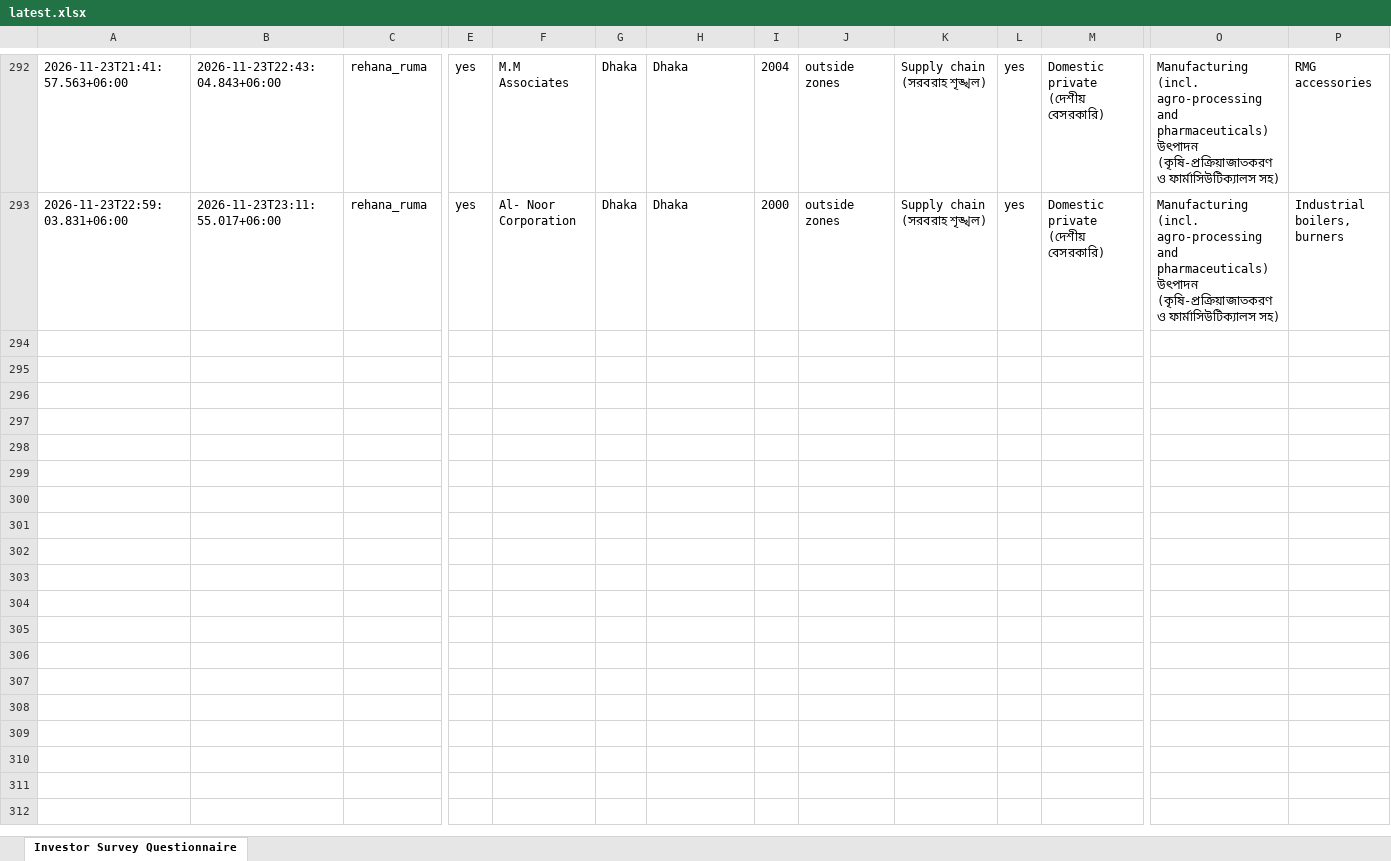
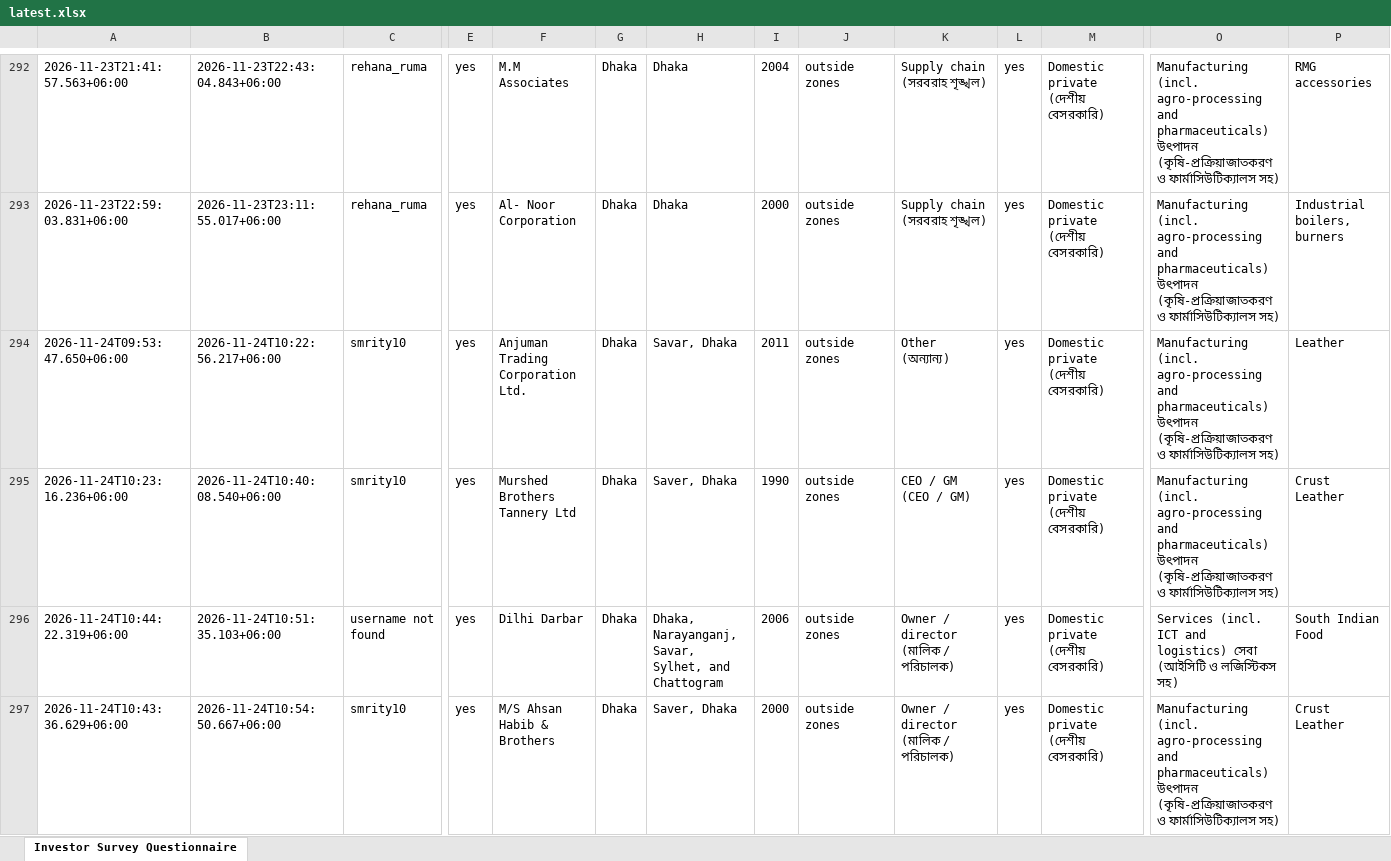
Before and after one commit to rapidbb2026/Rapid_Investors, an Excel workbook: data/latest.xlsx, sheet Investor Survey Questionnaire, drawn as a sheet; only a part is shown, gaps mark what is left out; values as stored, in another font and other column widths than the file's, no borders; rows hold the shown columns only; the diff covers the shown part only; the diff names each change by its address in the sheet, - before the commit and + after, or states it on an @@ line.

Commit message:
Update data

```diff
--- a/data/latest.xlsx (sheet Investor Survey Questionnaire)
+++ b/data/latest.xlsx (sheet Investor Survey Questionnaire)
+row 294: 2026-11-24T09:53:47.650+06:00 | 2026-11-24T10:22:56.217+06:00 | smrity10 | yes | Anjuman Trading Corporation Ltd. | Dhaka | Savar, Dhaka | 2011 | outside zones | Other (অন্যান্য) | yes | Domestic private (দেশীয় বেসরকারি) | Manufacturing (incl. agro-processing and pharmaceuticals) উৎপাদন (কৃষি-প্রক্রিয়াজাতকরণ ও ফার্মাসিউটিক্যালস সহ) | Leather
+row 295: 2026-11-24T10:23:16.236+06:00 | 2026-11-24T10:40:08.540+06:00 | smrity10 | yes | Murshed Brothers Tannery Ltd | Dhaka | Saver, Dhaka | 1990 | outside zones | CEO / GM (CEO / GM) | yes | Domestic private (দেশীয় বেসরকারি) | Manufacturing (incl. agro-processing and pharmaceuticals) উৎপাদন (কৃষি-প্রক্রিয়াজাতকরণ ও ফার্মাসিউটিক্যালস সহ) | Crust Leather
+row 296: 2026-11-24T10:44:22.319+06:00 | 2026-11-24T10:51:35.103+06:00 | username not found | yes | Dilhi Darbar | Dhaka | Dhaka, Narayanganj, Savar, Sylhet, and Chattogram | 2006 | outside zones | Owner / director (মালিক / পরিচালক) | yes | Domestic private (দেশীয় বেসরকারি) | Services (incl. ICT and logistics) সেবা (আইসিটি ও লজিস্টিকস সহ) | South Indian Food
+row 297: 2026-11-24T10:43:36.629+06:00 | 2026-11-24T10:54:50.667+06:00 | smrity10 | yes | M/S Ahsan Habib & Brothers | Dhaka | Saver, Dhaka | 2000 | outside zones | Owner / director (মালিক / পরিচালক) | yes | Domestic private (দেশীয় বেসরকারি) | Manufacturing (incl. agro-processing and pharmaceuticals) উৎপাদন (কৃষি-প্রক্রিয়াজাতকরণ ও ফার্মাসিউটিক্যালস সহ) | Crust Leather
```
Also changed, not shown: 12 added rows elsewhere in this sheet, 1 other file.
